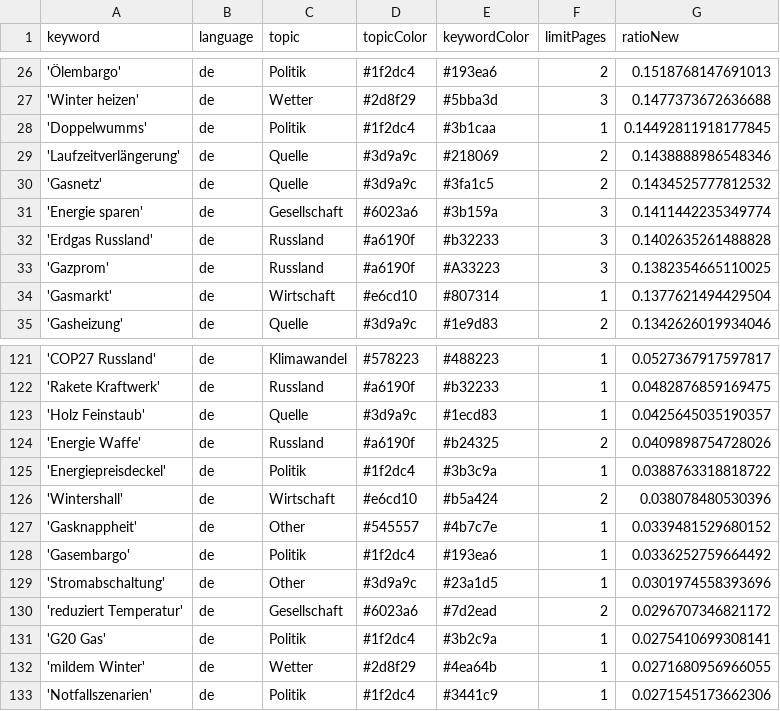
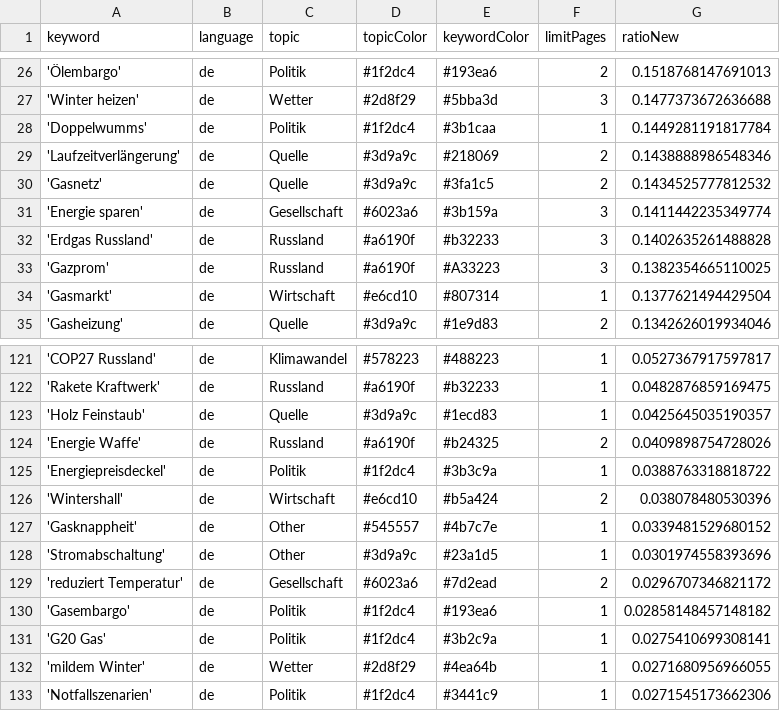
Before and after one commit to newsWhisperer/winterWeapon, a CSV file: keywords.csv, drawn as a sheet; only a part is shown, gaps mark what is left out.

Commit message:
Commit from GitHub Actions (harvest:0.0)

```diff
--- a/keywords.csv
+++ b/keywords.csv
@@ -27,3 +27,3 @@ keyword,language,topic,topicColor,keywordColor,limitPages,ratioNew
 'Winter heizen',de,Wetter,#2d8f29,#5bba3d,3,0.1477373672636688
-'Doppelwumms',de,Politik,#1f2dc4,#3b1caa,1,0.14492811918177845
+'Doppelwumms',de,Politik,#1f2dc4,#3b1caa,1,0.1449281191817784
 'Laufzeitverlängerung',de,Quelle,#3d9a9c,#218069,2,0.1438888986548346
@@ -127,5 +127,5 @@ keyword,language,topic,topicColor,keywordColor,limitPages,ratioNew
 'Gasknappheit',de,Other,#545557,#4b7c7e,1,0.0339481529680152
-'Gasembargo',de,Politik,#1f2dc4,#193ea6,1,0.0336252759664492
 'Stromabschaltung',de,Other,#3d9a9c,#23a1d5,1,0.0301974558393696
 'reduziert Temperatur',de,Gesellschaft,#6023a6,#7d2ead,2,0.0296707346821172
+'Gasembargo',de,Politik,#1f2dc4,#193ea6,1,0.02858148457148182
 'G20 Gas',de,Politik,#1f2dc4,#3b2c9a,1,0.0275410699308141
```
